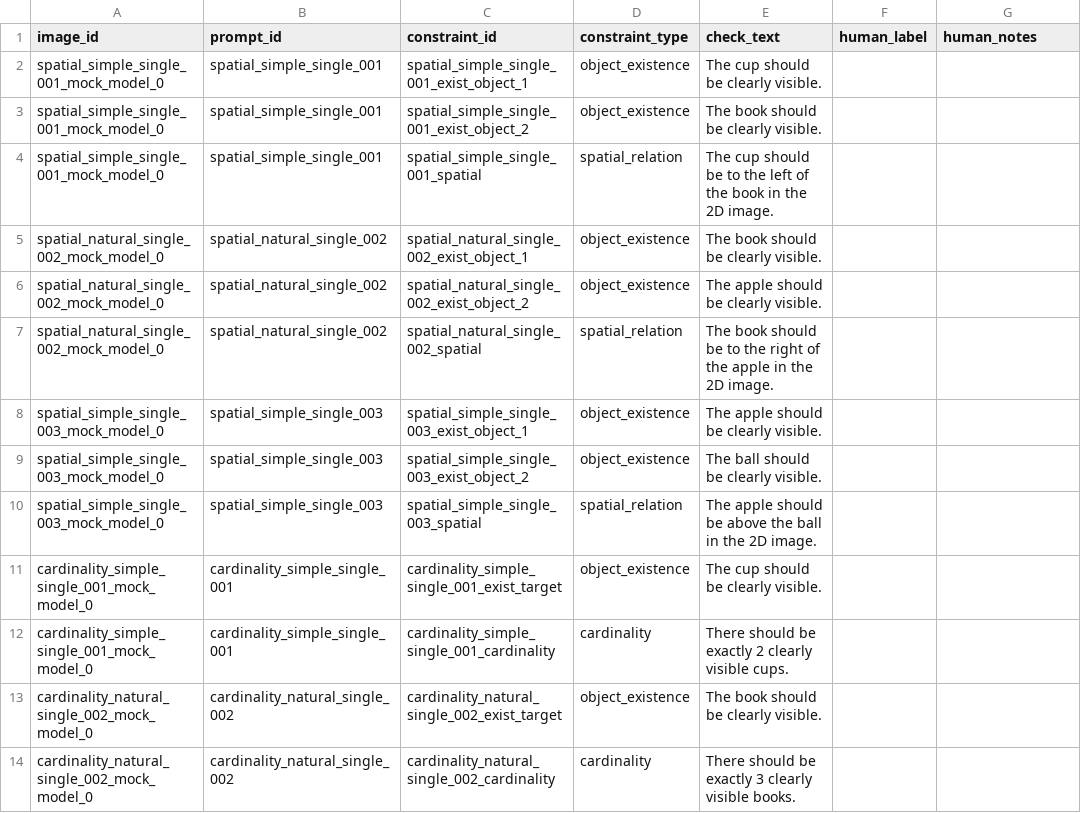
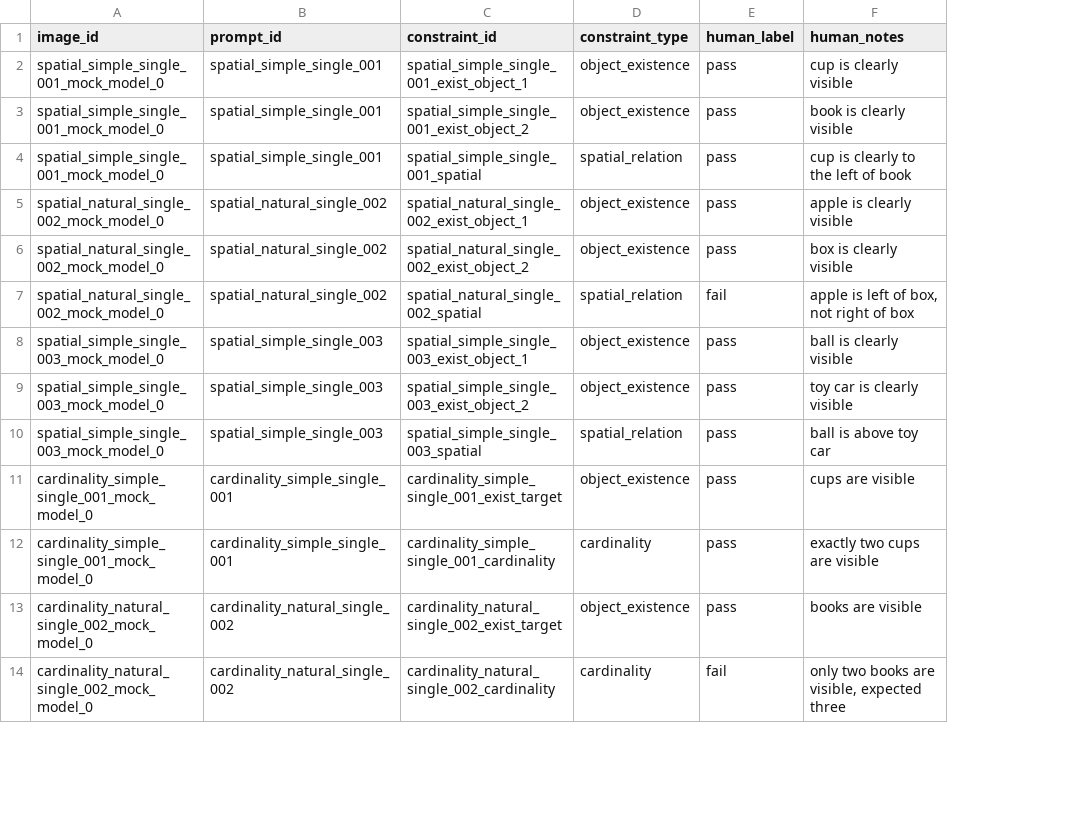
Before and after one commit to ElinaHuang/CS348K-Final-Project, a CSV file: data/labels/human_labels.csv, drawn as a sheet; only a part is shown; removed rows and columns are numbered as before the commit, all else as after; the diff covers the shown part only; the diff names each change by its address in the sheet, - before the commit and + after, or states it on an @@ line.

```diff
--- a/data/labels/human_labels.csv
+++ b/data/labels/human_labels.csv
-column E (check_text), rows 2-14: The cup should be clearly visible. | The book should be clearly visible. | The cup should be to the left of the book in the 2D image. | The book should be clearly visible. | The apple should be clearly visible. | The book should be to the right of the apple in the 2D image. | The apple should be clearly visible. | The ball should be clearly visible. | The apple should be above the ball in the 2D image. | The cup should be clearly visible. | There should be exactly 2 clearly visible cups. | The book should be clearly visible. | There should be exactly 3 clearly visible books.
-E2:E6 (human_label): (empty)
+E2:E6 (human_label): pass
-F2 (human_notes): (empty)
+F2 (human_notes): cup is clearly visible
-F3 (human_notes): (empty)
+F3 (human_notes): book is clearly visible
-F4 (human_notes): (empty)
+F4 (human_notes): cup is clearly to the left of book
-F5 (human_notes): (empty)
+F5 (human_notes): apple is clearly visible
-F6 (human_notes): (empty)
+F6 (human_notes): box is clearly visible
-E7 (human_label): (empty)
+E7 (human_label): fail
-F7 (human_notes): (empty)
+F7 (human_notes): apple is left of box, not right of box
-E8:E13 (human_label): (empty)
+E8:E13 (human_label): pass
-F8 (human_notes): (empty)
+F8 (human_notes): ball is clearly visible
-F9 (human_notes): (empty)
+F9 (human_notes): toy car is clearly visible
-F10 (human_notes): (empty)
+F10 (human_notes): ball is above toy car
-F11 (human_notes): (empty)
+F11 (human_notes): cups are visible
-F12 (human_notes): (empty)
+F12 (human_notes): exactly two cups are visible
-F13 (human_notes): (empty)
+F13 (human_notes): books are visible
-E14 (human_label): (empty)
+E14 (human_label): fail
-F14 (human_notes): (empty)
+F14 (human_notes): only two books are visible, expected three
```
Also changed, not shown: 26 edited cells elsewhere in this file, 18 other files.
